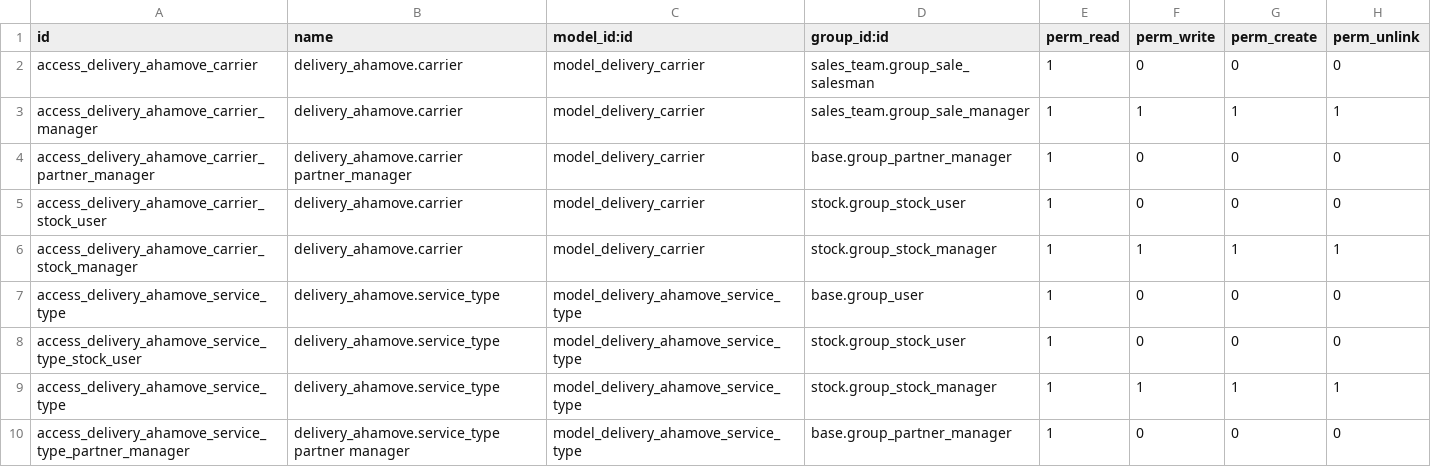
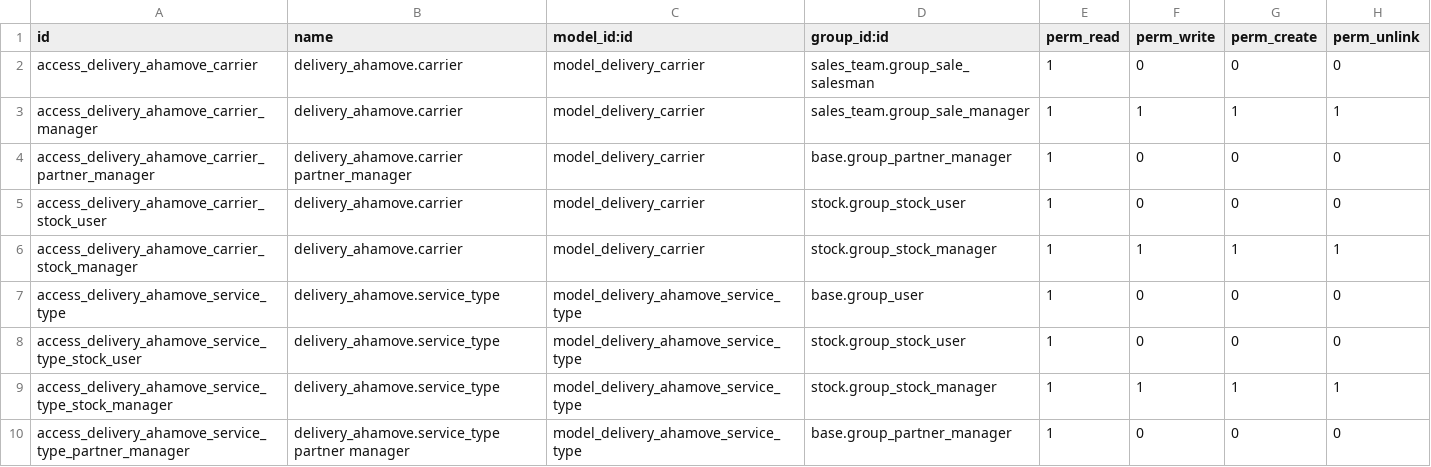
Before and after one commit to linhhonblade/delivery_ahamove, a CSV file: security/ir.model.access.csv, drawn as a sheet.

Commit message:
fix duplicate access rule

```diff
--- a/security/ir.model.access.csv
+++ b/security/ir.model.access.csv
@@ -8,3 +8,3 @@ access_delivery_ahamove_service_type,delivery_ahamove.service_type,model_deliver
 access_delivery_ahamove_service_type_stock_user,delivery_ahamove.service_type,model_delivery_ahamove_service_type,stock.group_stock_user,1,0,0,0
-access_delivery_ahamove_service_type,delivery_ahamove.service_type,model_delivery_ahamove_service_type,stock.group_stock_manager,1,1,1,1
+access_delivery_ahamove_service_type_stock_manager,delivery_ahamove.service_type,model_delivery_ahamove_service_type,stock.group_stock_manager,1,1,1,1
 access_delivery_ahamove_service_type_partner_manager,delivery_ahamove.service_type partner manager,model_delivery_ahamove_service_type,base.group_partner_manager,1,0,0,0
```
